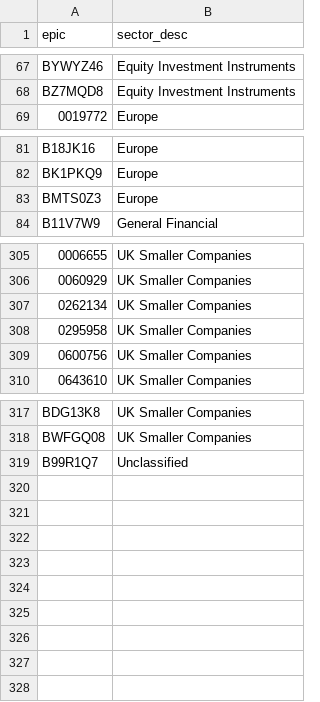
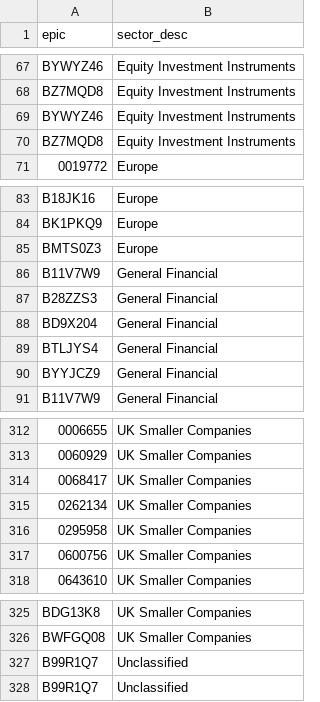
Before and after one commit to KqSMea8/picker, a CSV file: invtrust_sectors.csv, drawn as a sheet; only a part is shown, gaps mark what is left out; the diff names each change by its address in the sheet, - before the commit and + after, or states it on an @@ line.

```diff
--- a/invtrust_sectors.csv
+++ b/invtrust_sectors.csv
+row 69: BYWYZ46 | Equity Investment Instruments
+row 70: BZ7MQD8 | Equity Investment Instruments
+row 86: B11V7W9 | General Financial
+row 87: B28ZZS3 | General Financial
+row 88: BD9X204 | General Financial
+row 89: BTLJYS4 | General Financial
+row 90: BYYJCZ9 | General Financial
+row 314: 0068417 | UK Smaller Companies
+row 327: B99R1Q7 | Unclassified
```
Also changed, not shown: etf_details.csv, etfs.csv, 4 other files.
